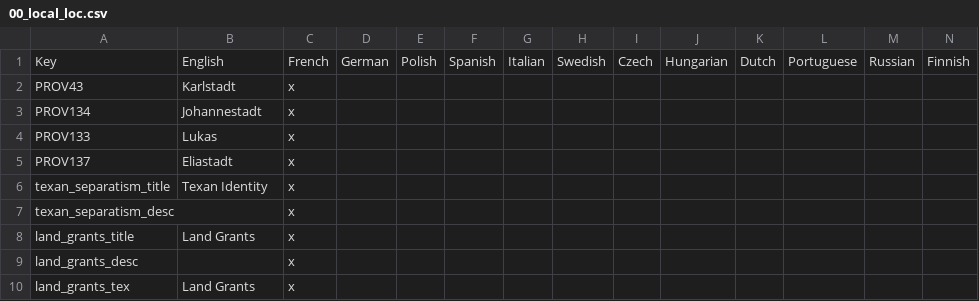
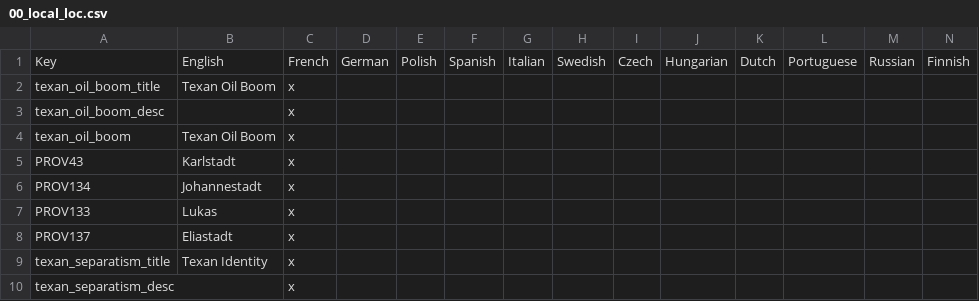
Before and after one commit to Remis932/Frederick-s-Nightmare-Mod, a CSV file: localisation/00_local_loc.csv, drawn as a sheet; only a part is shown; the shorter side is filled out with more unchanged rows.

```diff
--- a/localisation/00_local_loc.csv
+++ b/localisation/00_local_loc.csv
@@ -1,2 +1,5 @@
 Key;English;French;German;Polish;Spanish;Italian;Swedish;Czech;Hungarian;Dutch;Portuguese;Russian;Finnish;
+texan_oil_boom_title;Texan Oil Boom;x
+texan_oil_boom_desc; ;x
+texan_oil_boom;Texan Oil Boom;x
 PROV43;Karlstadt;x
```
Also changed, not shown: 3 other files.
